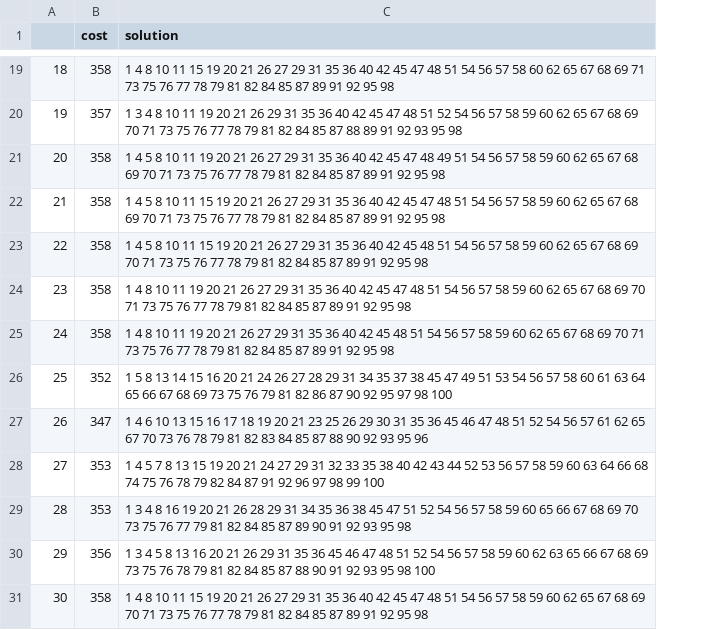
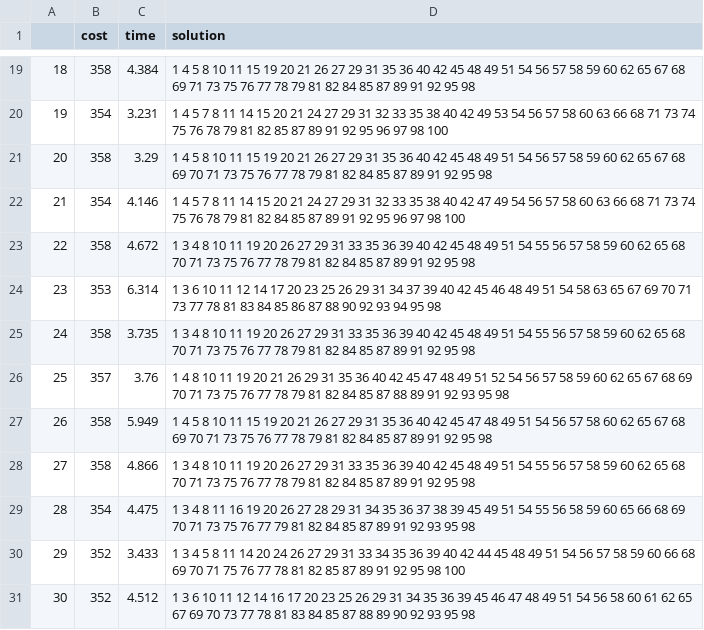
Before and after one commit to dapin1490/2023-1-algorithm-hybrid-GA, a CSV file: island-GA/res/un100test.csv, drawn as a sheet; only a part is shown, gaps mark what is left out; addresses are those after the commit; the diff covers the shown part only; the diff names each change by its address in the sheet, - before the commit and + after, or states it on an @@ line.

```diff
--- a/island-GA/res/un100test.csv
+++ b/island-GA/res/un100test.csv
+column C (time), rows 19-31: 4.384 | 3.231 | 3.29 | 4.146 | 4.672 | 6.314 | 3.735 | 3.76 | 5.949 | 4.866 | 4.475 | 3.433 | 4.512
-D19 (solution): 1 4 8 10 11 15 19 20 21 26 27 29 31 35 36 40 42 45 47 48 51 54 56 57 58 60 62…
+D19 (solution): 1 4 5 8 10 11 15 19 20 21 26 27 29 31 35 36 40 42 45 48 49 51 54 56 57 58 59 60 62…
-B20 (cost): 357
+B20 (cost): 354
-D20 (solution): 1 3 4 8 10 11 19 20 21 26 29 31 35 36 40 42 45 47 48 51 52 54 56 57 58 59 60 62 65 67 68 69 70 71 73 75 76 77 78 79 81 82 84 85 87 88 89 91 92 93 95 98
+D20 (solution): 1 4 5 7 8 11 14 15 20 21 24 27 29 31 32 33 35 38 40 42 49 53 54 56 57 58 60 63 66 68 71 73 74 75 76 78 79 81 82 85 87 89 91 92 95 96 97 98 100
-D21 (solution): …10 11 19 20 21 26 27 29 31 35 36 40 42 45 47 48 49…
+D21 (solution): …10 11 15 19 20 21 26 27 29 31 35 36 40 42 45 48 49…
-B22 (cost): 358
+B22 (cost): 354
-D22 (solution): …4 5 8 10 11 15 19 20 21 26 27 29 31 35 36 40 42 45 47 48 51 54 56 57 58 59 60 62 65 67 68 69 70 71 73 75 76 77 78 79 81 82 84 85 87 89 91 92 95 98
+D22 (solution): …4 5 7 8 11 14 15 20 21 24 27 29 31 32 33 35 38 40 42 47 49 54 56 57 58 60 63 66 68 71 73 74 75 76 78 79 81 82 84 85 87 89 91 92 95 96 97 98 100
-D23 (solution): 1 4 5 8 10 11 15 19 20 21 26 27 29 31 35 36 40 42 45 48 51 54 56 57 58 59 60 62 65 67 68 69 70 71…
+D23 (solution): 1 3 4 8 10 11 19 20 26 27 29 31 33 35 36 39 40 42 45 48 49 51 54 55 56 57 58 59 60 62 65 68 70 71…
-B24 (cost): 358
+B24 (cost): 353
-D24 (solution): 1 4 8 10 11 19 20 21 26 27 29 31 35 36 40 42 45 47 48 51 54 56 57 58 59 60 62 65 67 68 69 70 71 73 75 76 77 78 79 81 82 84 85 87 89 91 92 95 98
+D24 (solution): 1 3 6 10 11 12 14 17 20 23 25 26 29 31 34 37 39 40 42 45 46 48 49 51 54 58 63 65 67 69 70 71 73 77 78 81 83 84 85 86 87 88 90 92 93 94 95 98
-D25 (solution): 1 4 8 10 11 19 20 21 26 27 29 31 35 36 40 42 45 48 51 54 56 57 58 59 60 62 65 67 68 69 70 71…
+D25 (solution): 1 3 4 8 10 11 19 20 26 27 29 31 33 35 36 39 40 42 45 48 49 51 54 55 56 57 58 59 60 62 65 68 70 71…
-B26 (cost): 352
+B26 (cost): 357
-D26 (solution): 1 5 8 13 14 15 16 20 21 24 26 27 28 29 31 34 35 37 38 45 47 49 51 53 54 56 57 58 60 61 63 64 65 66 67 68 69 73 75 76 79 81 82 86 87 90 92 95 97 98 100
+D26 (solution): 1 4 8 10 11 19 20 21 26 29 31 35 36 40 42 45 47 48 49 51 52 54 56 57 58 59 60 62 65 67 68 69 70 71 73 75 76 77 78 79 81 82 84 85 87 88 89 91 92 93 95 98
-B27 (cost): 347
+B27 (cost): 358
-D27 (solution): 1 4 6 10 13 15 16 17 18 19 20 21 23 25 26 29 30 31 35 36 45 46 47 48 51 52 54 56 57 61 62 65 67 70 73 76 78 79 81 82 83 84 85 87 88 90 92 93 95 96
+D27 (solution): 1 4 5 8 10 11 15 19 20 21 26 27 29 31 35 36 40 42 45 47 48 49 51 54 56 57 58 60 62 65 67 68 69 70 71 73 75 76 77 78 79 81 82 84 85 87 89 91 92 95 98
-B28 (cost): 353
+B28 (cost): 358
-D28 (solution): 1 4 5 7 8 13 15 19 20 21 24 27 29 31 32 33 35 38 40 42 43 44 52 53 56 57 58 59 60 63 64 66 68 74 75 76 78 79 82 84 87 91 92 96 97 98 99 100
+D28 (solution): 1 3 4 8 10 11 19 20 26 27 29 31 33 35 36 39 40 42 45 48 49 51 54 55 56 57 58 59 60 62 65 68 70 71 73 75 76 77 78 79 81 82 84 85 87 89 91 92 95 98
-B29 (cost): 353
+B29 (cost): 354
-D29 (solution): …4 8 16 19 20 21 26 28 29 31 34 35 36 38 45 47 51 52 54 56 57 58 59 60 65 66 67 68 69 70 73 75 76 77 79 81 82 84 85 87 89 90 91 92…
+D29 (solution): …4 8 11 16 19 20 26 27 28 29 31 34 35 36 37 38 39 45 49 51 54 55 56 58 59 60 65 66 68 69 70 71 73 75 76 77 79 81 82 84 85 87 89 91 92…
-B30 (cost): 356
+B30 (cost): 352
-D30 (solution): …5 8 13 16 20 21 26 29 31 35 36 45 46 47 48 51 52 54 56 57 58 59 60 62 63 65 66 67 68 69 73 75 76 78 79 81 82 84 85 87 88 90 91 92 93 95 98…
+D30 (solution): …5 8 11 14 20 24 26 27 29 31 33 34 35 36 39 40 42 44 45 48 49 51 54 56 57 58 59 60 66 68 69 70 71 75 76 77 78 81 82 85 87 89 91 92 95 98…
-B31 (cost): 358
+B31 (cost): 352
-D31 (solution): 1 4 8 10 11 15 19 20 21 26 27 29 31 35 36 40 42 45 47 48 51 54 56 57 58 59 60 62 65 67 68 69 70 71 73 75 76 77 78 79 81 82 84 85 87 89 91 92 95 98
+D31 (solution): 1 3 6 10 11 12 14 16 17 20 23 25 26 29 31 34 35 36 39 45 46 47 48 49 51 54 56 58 60 61 62 65 67 69 70 73 77 78 81 83 84 85 87 88 89 90 92 93 95 98
```
Also changed, not shown: 31 edited cells elsewhere in this file, island-GA/res/un50test.csv, 6 other files.
